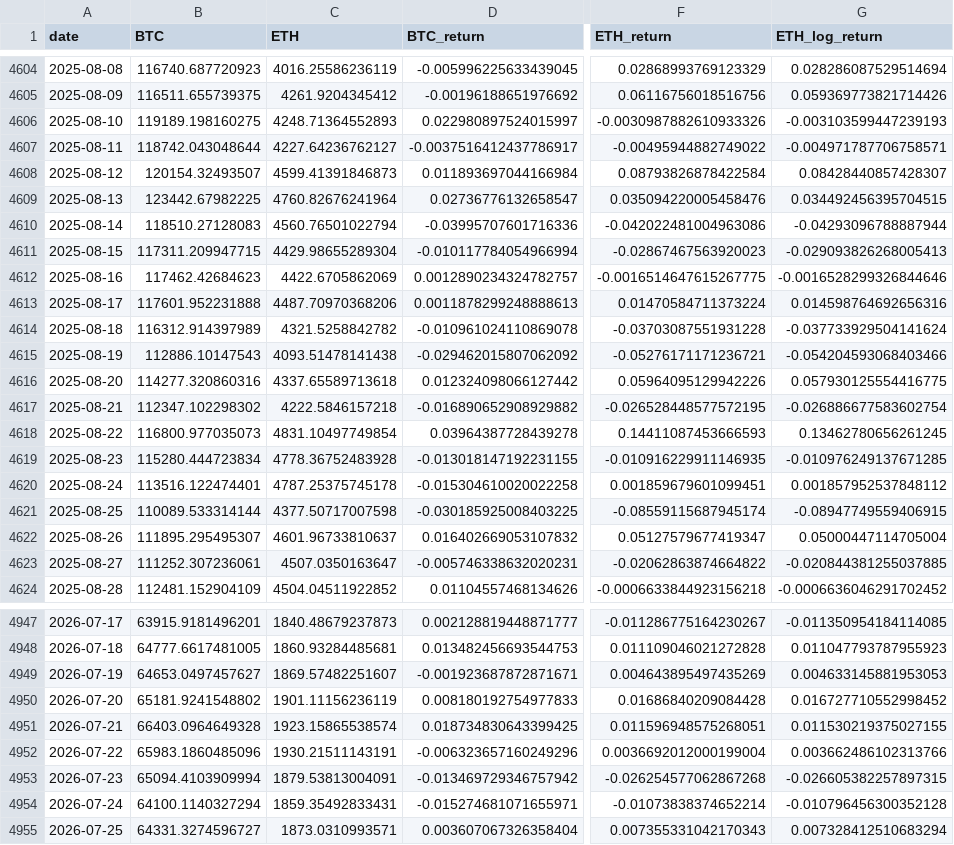
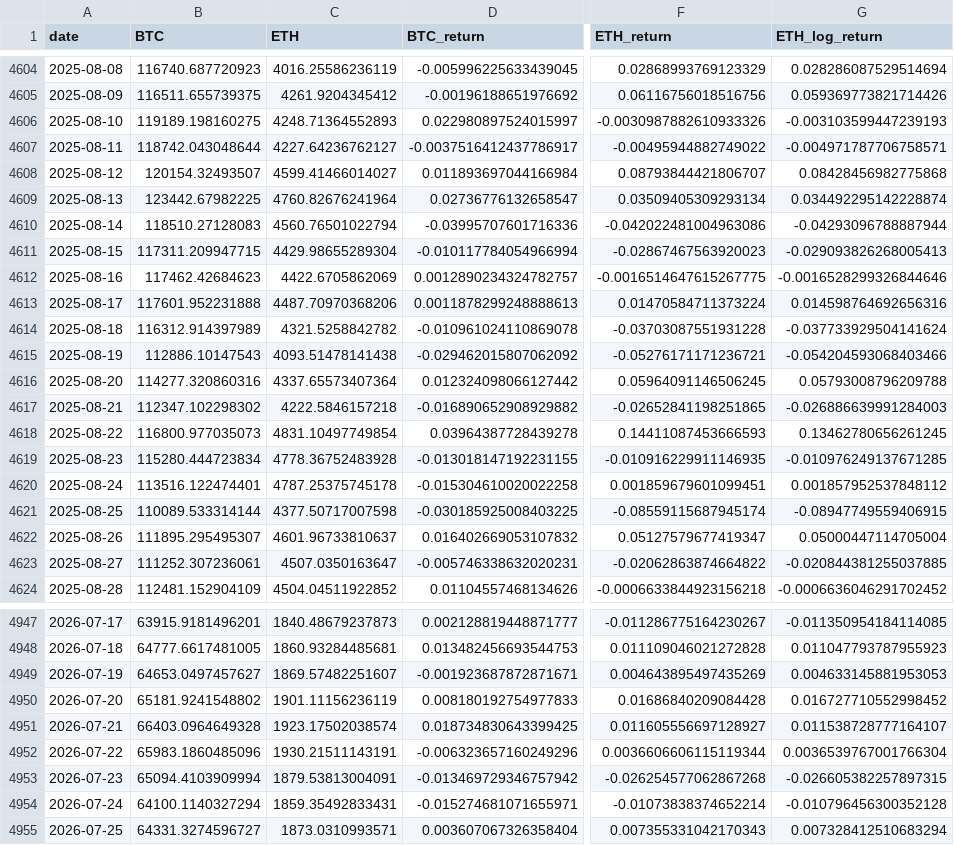
Before and after one commit to simonlivson/crypto-market-explorer, a CSV file: data/btc_eth_clean.csv, drawn as a sheet; only a part is shown, gaps mark what is left out; the diff names each change by its address in the sheet, - before the commit and + after, or states it on an @@ line.

```diff
--- a/data/btc_eth_clean.csv
+++ b/data/btc_eth_clean.csv
-C4608 (ETH): 4599.41391846873
+C4608 (ETH): 4599.41466014027
-F4608 (ETH_return): 0.08793826878422584
+F4608 (ETH_return): 0.08793844421806707
-G4608 (ETH_log_return): 0.08428440857428307
+G4608 (ETH_log_return): 0.08428456982775868
-F4609 (ETH_return): 0.035094220005458476
+F4609 (ETH_return): 0.03509405309293134
-G4609 (ETH_log_return): 0.034492456395704515
+G4609 (ETH_log_return): 0.034492295142228874
-C4616 (ETH): 4337.65589713618
+C4616 (ETH): 4337.65573407364
-F4616 (ETH_return): 0.05964095129942226
+F4616 (ETH_return): 0.05964091146506245
-G4616 (ETH_log_return): 0.057930125554416775
+G4616 (ETH_log_return): 0.05793008796209788
-F4617 (ETH_return): -0.026528448577572195
+F4617 (ETH_return): -0.02652841198251865
-G4617 (ETH_log_return): -0.026886677583602754
+G4617 (ETH_log_return): -0.026886639991284003
-C4951 (ETH): 1923.15865538574
+C4951 (ETH): 1923.17502038574
-F4951 (ETH_return): 0.011596948575268051
+F4951 (ETH_return): 0.011605556697128927
-G4951 (ETH_log_return): 0.011530219375027155
+G4951 (ETH_log_return): 0.011538728777164107
-F4952 (ETH_return): 0.0036692012000199004
+F4952 (ETH_return): 0.0036606606115119344
-G4952 (ETH_log_return): 0.003662486102313766
+G4952 (ETH_log_return): 0.0036539767001766304
```
Also changed, not shown: data/btc_eth_history.csv, 14 other files.
